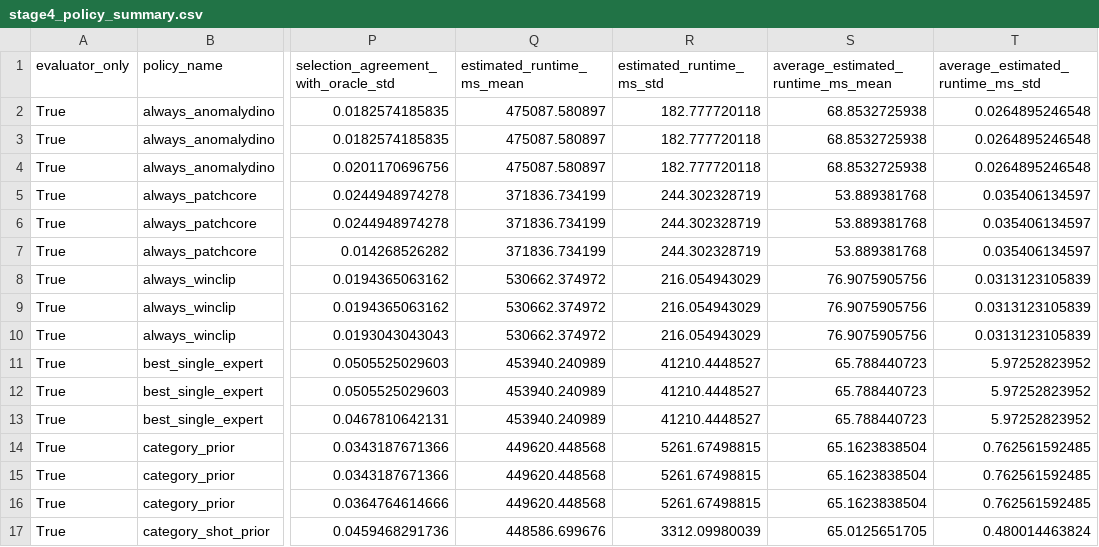
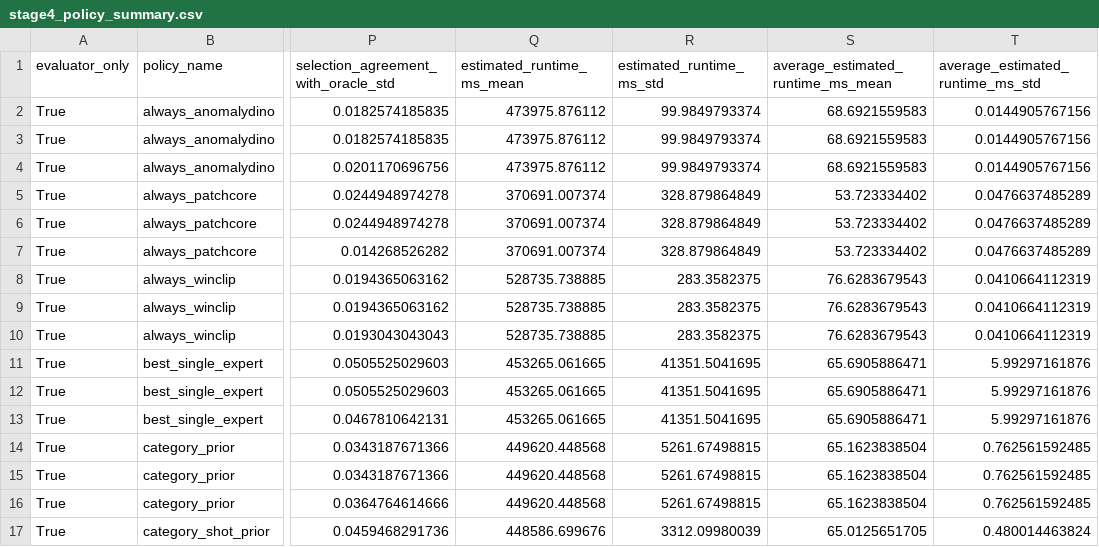
Before and after one commit to linduhui/norm-route, a CSV file: reports/stage4/stage4_policy_summary.csv, drawn as a sheet; only a part is shown, gaps mark what is left out; the diff covers the shown part only; the diff names each change by its address in the sheet, - before the commit and + after, or states it on an @@ line.

```diff
--- a/reports/stage4/stage4_policy_summary.csv
+++ b/reports/stage4/stage4_policy_summary.csv
-Q2:Q4 (estimated_runtime_ms_mean): 475087.580897
+Q2:Q4 (estimated_runtime_ms_mean): 473975.876112
-R2:R4 (estimated_runtime_ms_std): 182.777720118
+R2:R4 (estimated_runtime_ms_std): 99.9849793374
-S2:S4: 68.8532725938
+S2:S4: 68.6921559583
-T2:T4 (average_estimated_runtime_ms_std): 0.0264895246548
+T2:T4 (average_estimated_runtime_ms_std): 0.0144905767156
-Q5:Q7 (estimated_runtime_ms_mean): 371836.734199
+Q5:Q7 (estimated_runtime_ms_mean): 370691.007374
-R5:R7 (estimated_runtime_ms_std): 244.302328719
+R5:R7 (estimated_runtime_ms_std): 328.879864849
-S5:S7: 53.889381768
+S5:S7: 53.723334402
-T5:T7 (average_estimated_runtime_ms_std): 0.035406134597
+T5:T7 (average_estimated_runtime_ms_std): 0.0476637485289
-Q8:Q10 (estimated_runtime_ms_mean): 530662.374972
+Q8:Q10 (estimated_runtime_ms_mean): 528735.738885
-R8:R10 (estimated_runtime_ms_std): 216.054943029
+R8:R10 (estimated_runtime_ms_std): 283.3582375
-S8:S10: 76.9075905756
+S8:S10: 76.6283679543
-T8:T10 (average_estimated_runtime_ms_std): 0.0313123105839
+T8:T10 (average_estimated_runtime_ms_std): 0.0410664112319
-Q11:Q13 (estimated_runtime_ms_mean): 453940.240989
+Q11:Q13 (estimated_runtime_ms_mean): 453265.061665
-R11:R13 (estimated_runtime_ms_std): 41210.4448527
+R11:R13 (estimated_runtime_ms_std): 41351.5041695
-S11:S13: 65.788440723
+S11:S13: 65.6905886471
-T11:T13 (average_estimated_runtime_ms_std): 5.97252823952
+T11:T13 (average_estimated_runtime_ms_std): 5.99297161876
```
Also changed, not shown: 90 edited cells elsewhere in this file, reports/stage4/stage4_cost_quality.csv, reports/stage4/stage4_fold_metrics.csv, 9 other files.
